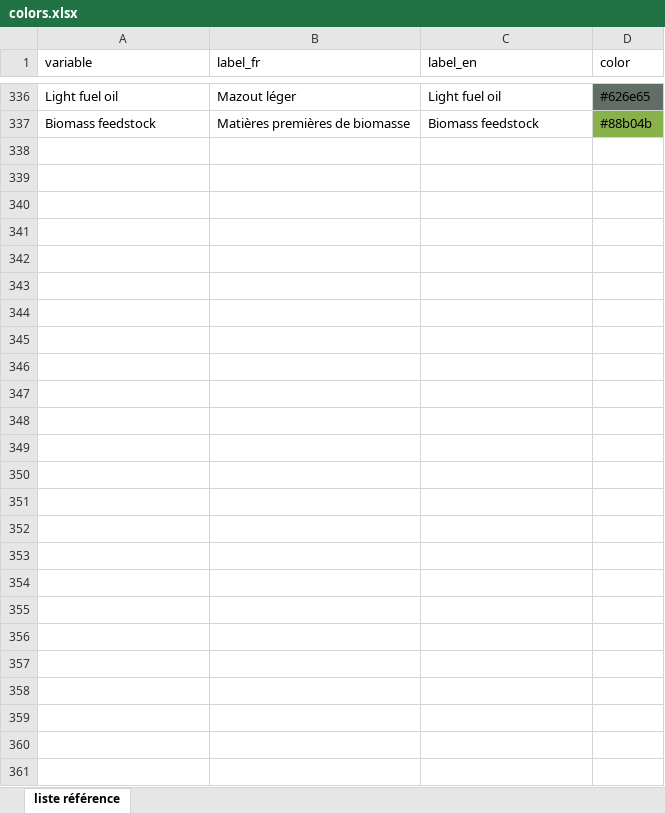
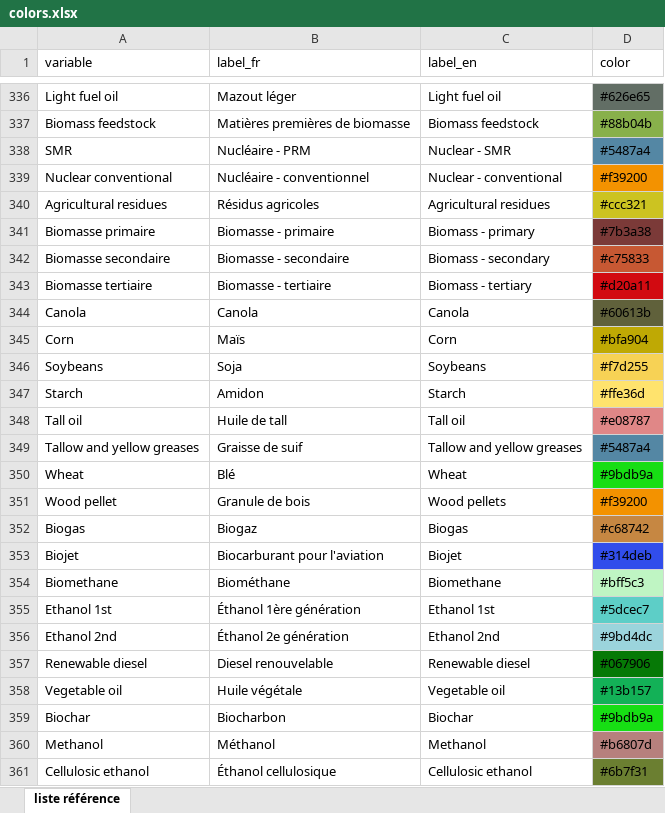
Before and after one commit to domrivest/genGraphIET, an Excel workbook: assets/colors.xlsx, sheet liste référence, drawn as a sheet; only a part is shown, gaps mark what is left out; values as stored, in another font and other column widths than the file's, no borders; the diff names each change by its address in the sheet, - before the commit and + after, or states it on an @@ line.

Commit message:
Add files via upload

```diff
--- a/assets/colors.xlsx (sheet liste référence)
+++ b/assets/colors.xlsx (sheet liste référence)
+row 338: SMR | Nucléaire - PRM | Nuclear - SMR | #5487a4
+row 339: Nuclear conventional | Nucléaire - conventionnel | Nuclear - conventional | #f39200
+row 340: Agricultural residues | Résidus agricoles | Agricultural residues | #ccc321
+row 341: Biomasse primaire | Biomasse - primaire | Biomass - primary | #7b3a38
+row 342: Biomasse secondaire | Biomasse - secondaire | Biomass - secondary | #c75833
+row 343: Biomasse tertiaire | Biomasse - tertiaire | Biomass - tertiary | #d20a11
+row 344: Canola | Canola | Canola | #60613b
+row 345: Corn | Maïs | Corn | #bfa904
+row 346: Soybeans | Soja | Soybeans | #f7d255
+row 347: Starch | Amidon | Starch | #ffe36d
+row 348: Tall oil | Huile de tall | Tall oil | #e08787
+row 349: Tallow and yellow greases | Graisse de suif | Tallow and yellow greases | #5487a4
+row 350: Wheat | Blé | Wheat | #9bdb9a
+row 351: Wood pellet | Granule de bois | Wood pellets | #f39200
+row 352: Biogas | Biogaz | Biogas | #c68742
+row 353: Biojet | Biocarburant pour l'aviation | Biojet | #314deb
+row 354: Biomethane | Biométhane | Biomethane | #bff5c3
+row 355: Ethanol 1st | Éthanol 1ère génération | Ethanol 1st | #5dcec7
+row 356: Ethanol 2nd | Éthanol 2e génération | Ethanol 2nd | #9bd4dc
+row 357: Renewable diesel | Diesel renouvelable | Renewable diesel | #067906
+row 358: Vegetable oil | Huile végétale | Vegetable oil | #13b157
+row 359: Biochar | Biocharbon | Biochar | #9bdb9a
+row 360: Methanol | Méthanol | Methanol | #b6807d
+row 361: Cellulosic ethanol | Éthanol cellulosique | Cellulosic ethanol | #6b7f31
```
